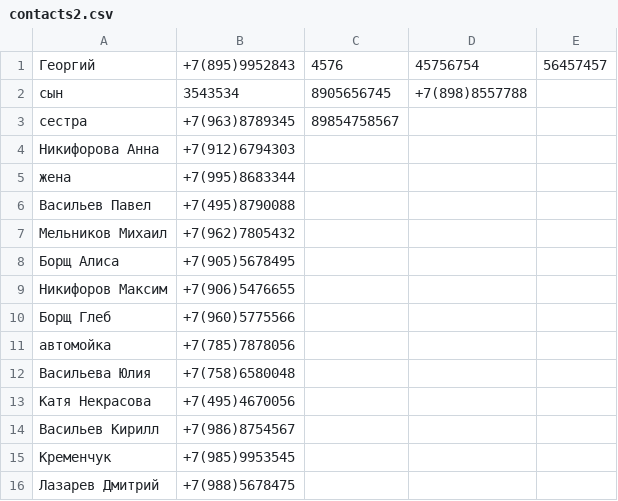
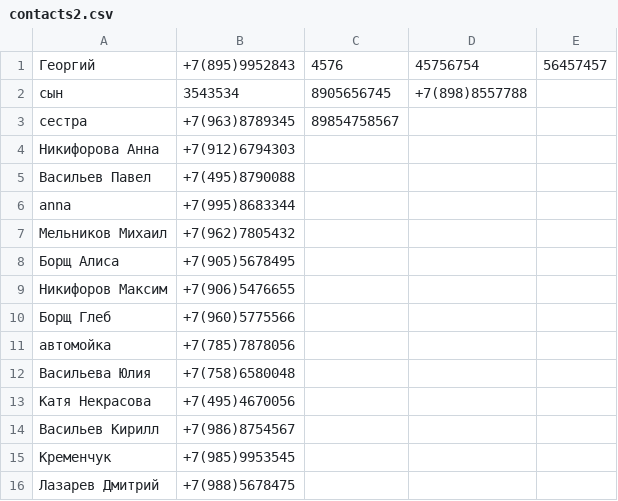
Before and after one commit to SolovevaVictoria/book, a CSV file: contacts2.csv, drawn as a sheet; removed rows and columns are numbered as before the commit, all else as after; the diff names each change by its address in the sheet, - before the commit and + after, or states it on an @@ line.

```diff
--- a/contacts2.csv
+++ b/contacts2.csv
-row 5: жена | +7(995)8683344
+row 6: anna | +7(995)8683344
```
Also changed, not shown: contacts.csv, 1 other file.
